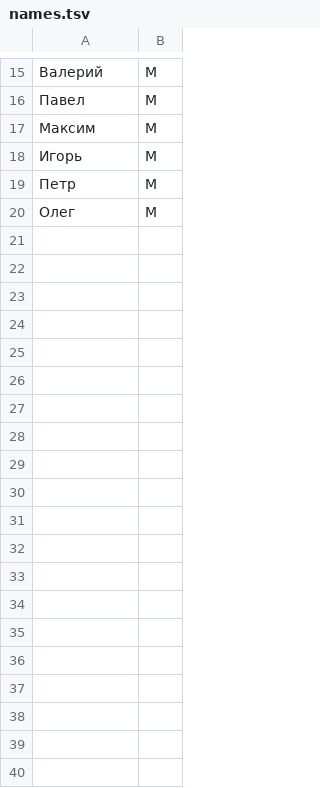
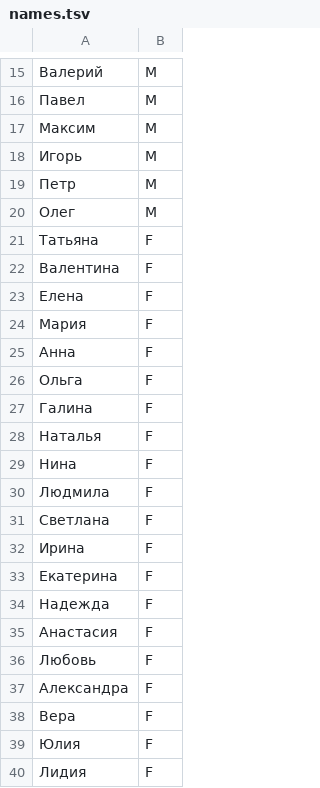
Before and after one commit to chronosavant/data-illusion, a TSV file: data/names.tsv, drawn as a sheet; only a part is shown, gaps mark what is left out.

```diff
--- a/data/names.tsv
+++ b/data/names.tsv
@@ -20 +20,21 @@
 Олег	M
+Татьяна	F
+Валентина	F
+Елена	F
+Мария	F
+Анна	F
+Ольга	F
+Галина	F
+Наталья	F
+Нина	F
+Людмила	F
+Светлана	F
+Ирина	F
+Екатерина	F
+Надежда	F
+Анастасия	F
+Любовь	F
+Александра	F
+Вера	F
+Юлия	F
+Лидия	F
```
Also changed, not shown: data/last_names.tsv, 3 other files.
